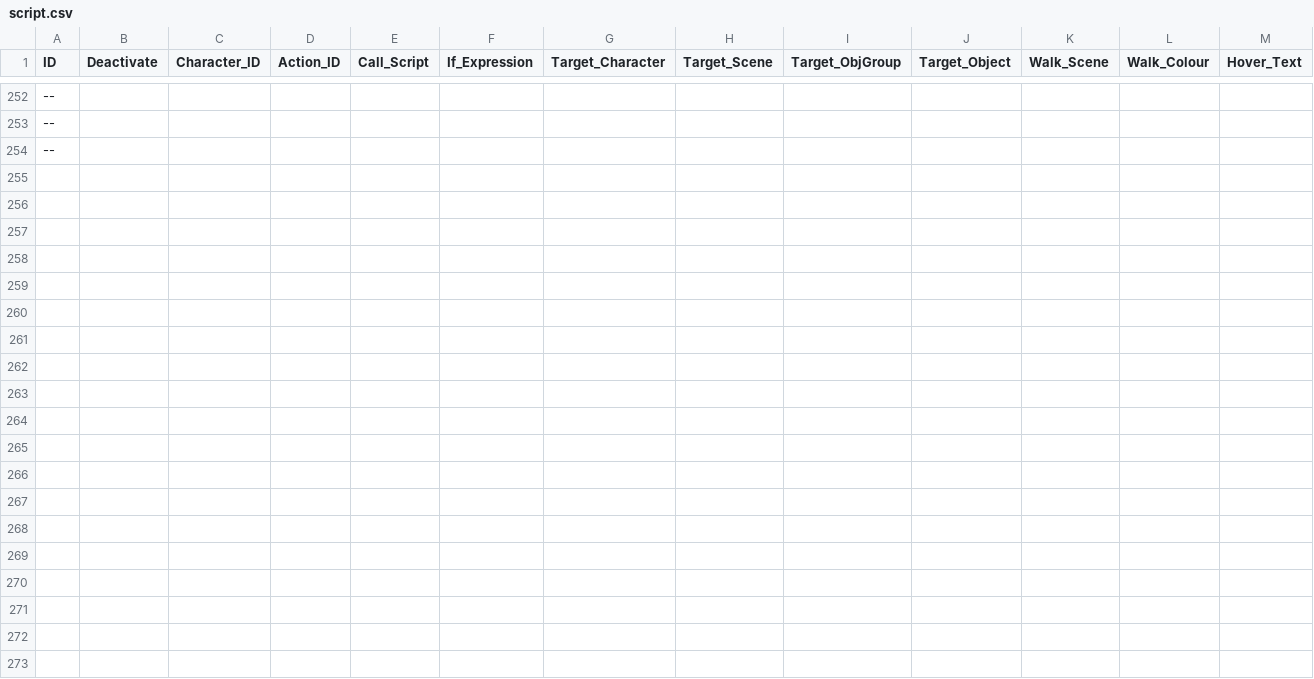
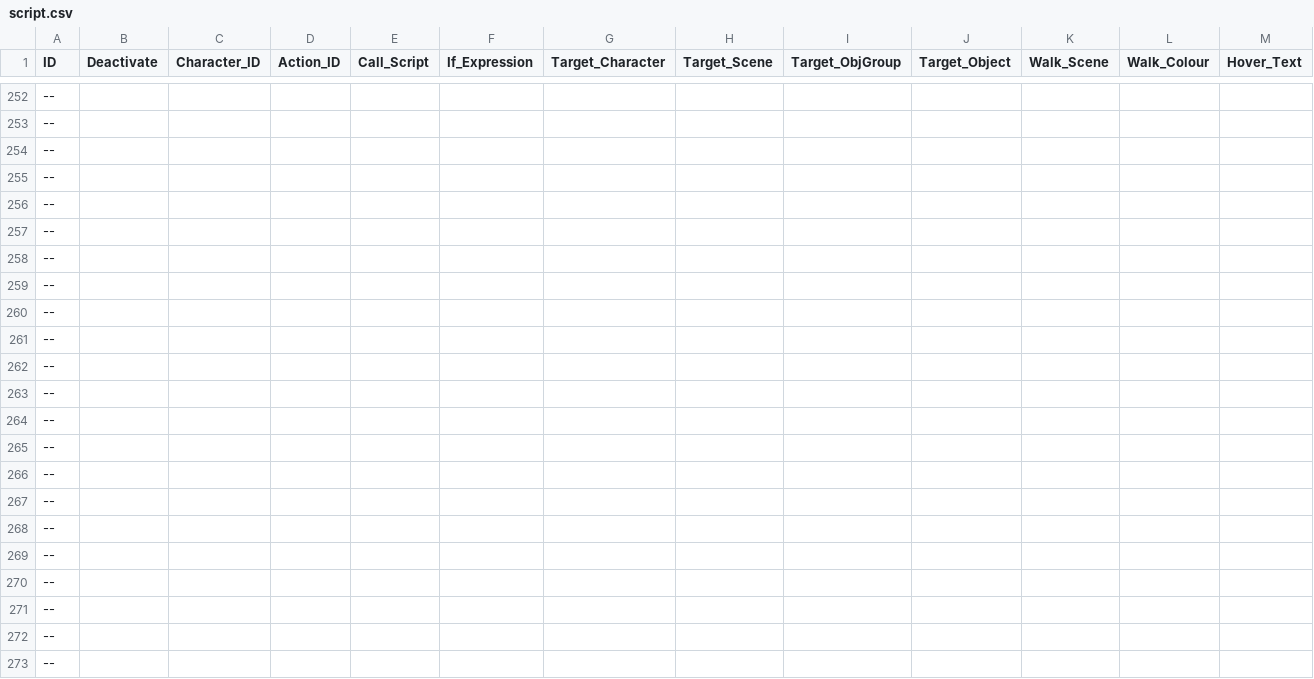
Before and after one commit to greenbas/GlobalGameJam2022, a CSV file: Games/Lake of Reflection/exports/script.csv, drawn as a sheet; only a part is shown, gaps mark what is left out; rows hold the shown columns only; the diff covers the shown part only; the diff names each change by its address in the sheet, - before the commit and + after, or states it on an @@ line.

Commit message:
Use With / Combine Objects
Working!  Works with inventory items and screen items as the second choice.  (Have not tested screen items as first choice as that can't happen in most games.)  Also added keyboard shortcuts for fast forwarding.

```diff
--- a/Games/Lake of Reflection/exports/script.csv
+++ b/Games/Lake of Reflection/exports/script.csv
+row 255: --
+row 256: --
+row 257: --
+row 258: --
+row 259: --
+row 260: --
+row 261: --
+row 262: --
+row 263: --
+row 264: --
+row 265: --
+row 266: --
+row 267: --
+row 268: --
+row 269: --
+row 270: --
+row 271: --
+row 272: --
+row 273: --
```
Also changed, not shown: 33 added rows elsewhere in this file, Games/Lake of Reflection/exports/characters.csv, Games/Lake of Reflection/exports/objects.csv, 16 other files.
